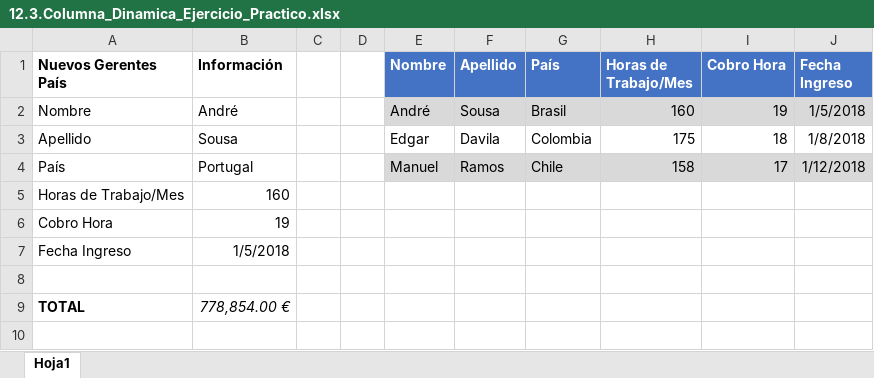
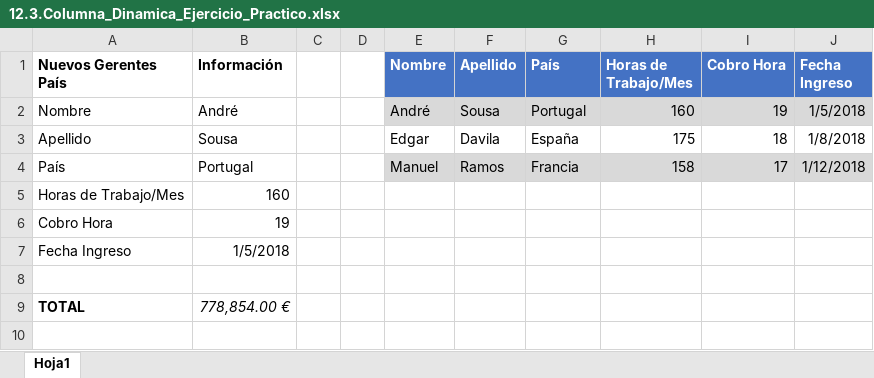
Before and after one commit to raulbm/Herramientas-avanzadas-de-excel, an Excel workbook: downloads/12.3.Columna_Dinamica_Ejercicio_Practico.xlsx, sheet Hoja1, drawn as a sheet; only a part is shown; values as stored, in another font and other column widths than the file's, no borders; the diff names each change by its address in the sheet, - before the commit and + after, or states it on an @@ line.

```diff
--- a/downloads/12.3.Columna_Dinamica_Ejercicio_Practico.xlsx (sheet Hoja1)
+++ b/downloads/12.3.Columna_Dinamica_Ejercicio_Practico.xlsx (sheet Hoja1)
-G2 (País): Brasil
+G2 (País): Portugal
-G3 (País): Colombia
+G3 (País): España
-G4 (País): Chile
+G4 (País): Francia
```
Also changed, not shown: 2 other files.
